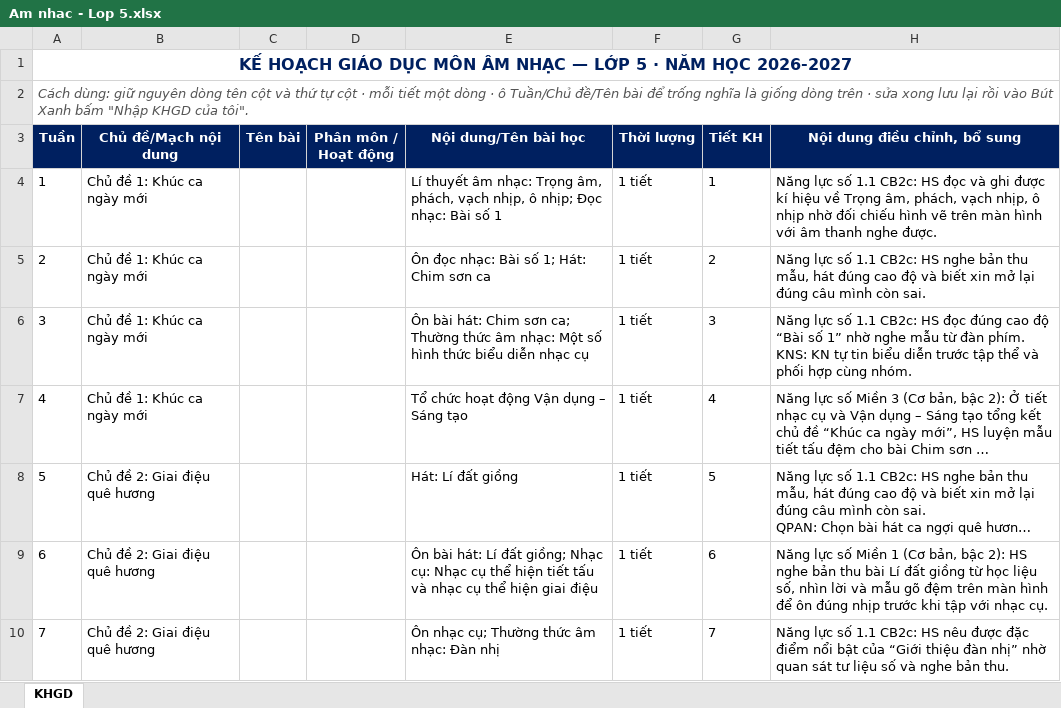
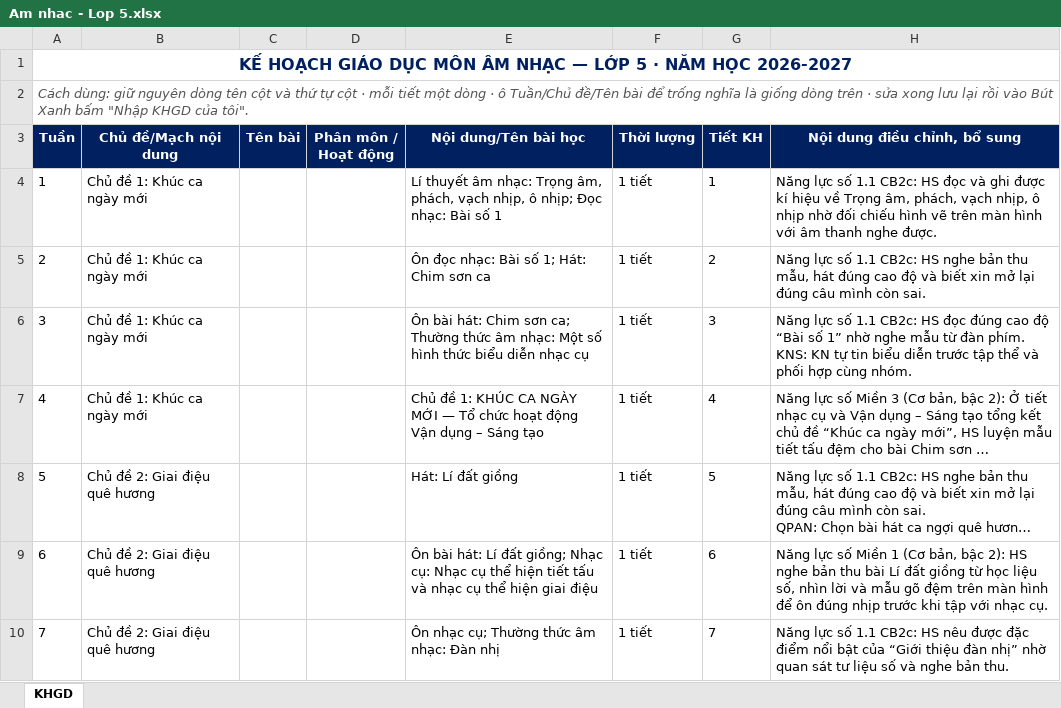
Before and after one commit to Schoolrecords/chuongtrinhgdmn, an Excel workbook: assets/docs/lop5/Am nhac - Lop 5.xlsx, sheet KHGD, drawn as a sheet; only a part is shown; long unchanged cells end in …; values as stored, in another font and other column widths than the file's, no borders; the diff covers the shown part only; the diff names each change by its address in the sheet, - before the commit and + after, or states it on an @@ line.

```diff
--- a/assets/docs/lop5/Am nhac - Lop 5.xlsx (sheet KHGD)
+++ b/assets/docs/lop5/Am nhac - Lop 5.xlsx (sheet KHGD)
-E7 (Nội dung/Tên bài học): Tổ chức…
+E7 (Nội dung/Tên bài học): Chủ đề 1: KHÚC CA NGÀY MỚI — Tổ chức…
```
Also changed, not shown: 6 edited cells elsewhere in this sheet, assets/docs/lop2/Am nhac - Lop 2.xlsx, assets/docs/lop3/Am nhac - Lop 3.xlsx, 16 other files.
